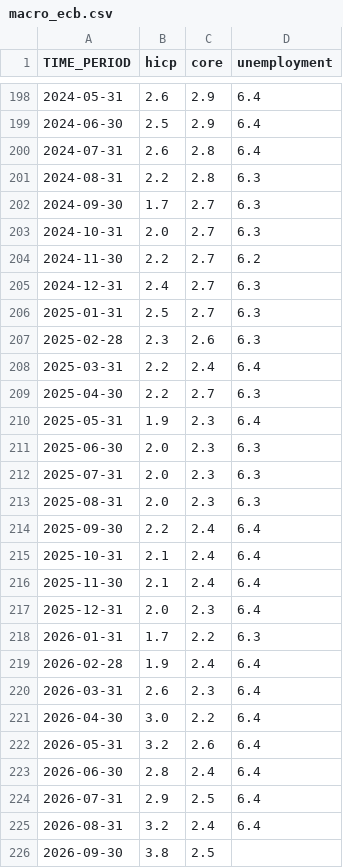
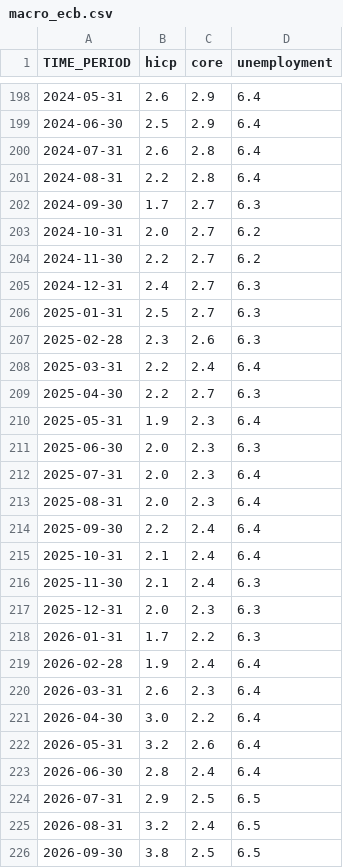
Before and after one commit to l-longo/ris-europe, a CSV file: data/macro_ecb.csv, drawn as a sheet; only a part is shown, gaps mark what is left out.

```diff
--- a/data/macro_ecb.csv
+++ b/data/macro_ecb.csv
@@ -200,5 +200,5 @@ TIME_PERIOD,hicp,core,unemployment
 2024-07-31,2.6,2.8,6.4
-2024-08-31,2.2,2.8,6.3
+2024-08-31,2.2,2.8,6.4
 2024-09-30,1.7,2.7,6.3
-2024-10-31,2.0,2.7,6.3
+2024-10-31,2.0,2.7,6.2
 2024-11-30,2.2,2.7,6.2
@@ -211,8 +211,8 @@ TIME_PERIOD,hicp,core,unemployment
 2025-06-30,2.0,2.3,6.3
-2025-07-31,2.0,2.3,6.3
-2025-08-31,2.0,2.3,6.3
+2025-07-31,2.0,2.3,6.4
+2025-08-31,2.0,2.3,6.4
 2025-09-30,2.2,2.4,6.4
 2025-10-31,2.1,2.4,6.4
-2025-11-30,2.1,2.4,6.4
-2025-12-31,2.0,2.3,6.4
+2025-11-30,2.1,2.4,6.3
+2025-12-31,2.0,2.3,6.3
 2026-01-31,1.7,2.2,6.3
@@ -223,4 +223,4 @@ TIME_PERIOD,hicp,core,unemployment
 2026-06-30,2.8,2.4,6.4
-2026-07-31,2.9,2.5,6.4
-2026-08-31,3.2,2.4,6.4
-2026-09-30,3.8,2.5,
+2026-07-31,2.9,2.5,6.5
+2026-08-31,3.2,2.4,6.5
+2026-09-30,3.8,2.5,6.5
```
Also changed, not shown: data/daily_inflation.csv, data/daily_unemployment.csv, 3 other files.
